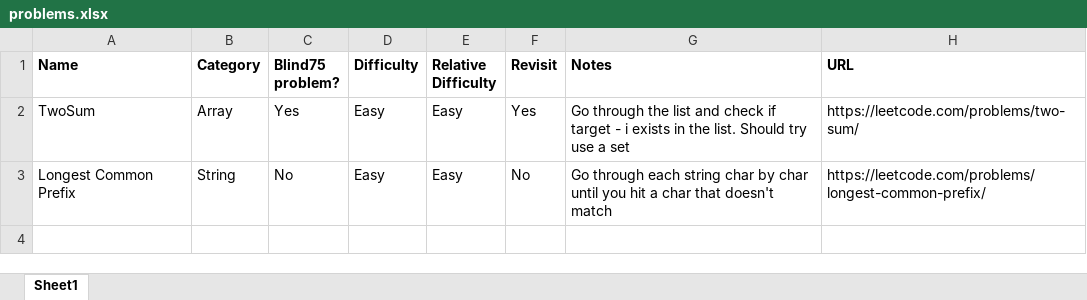
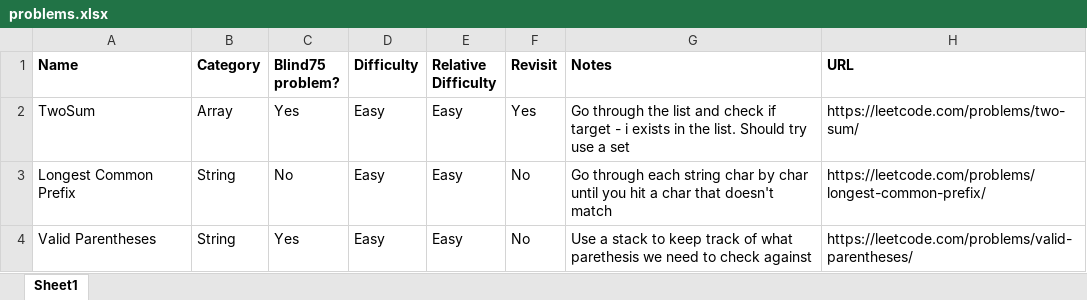
Before and after one commit to mattdangelo/programming-practice, an Excel workbook: LeetCode/problems.xlsx, sheet Sheet1, drawn as a sheet; values as stored, in another font and other column widths than the file's, no borders; conditional formats not drawn; the diff names each change by its address in the sheet, - before the commit and + after, or states it on an @@ line.

Commit message:
Add Valid Parentheses

```diff
--- a/LeetCode/problems.xlsx (sheet Sheet1)
+++ b/LeetCode/problems.xlsx (sheet Sheet1)
+row 4: Valid Parentheses | String | Yes | Easy | Easy | No | Use a stack to keep track of what parethesis we need to check against | https://leetcode.com/problems/valid-parentheses/
```
Also changed, not shown: 41 other files.
